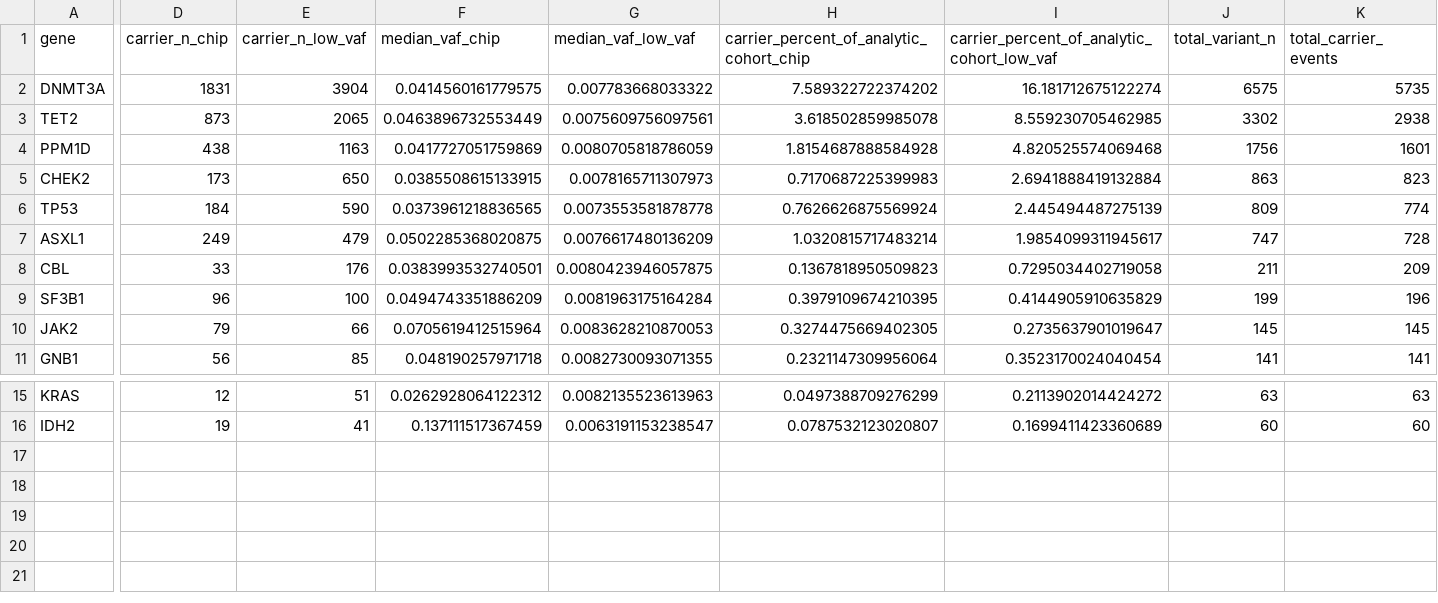
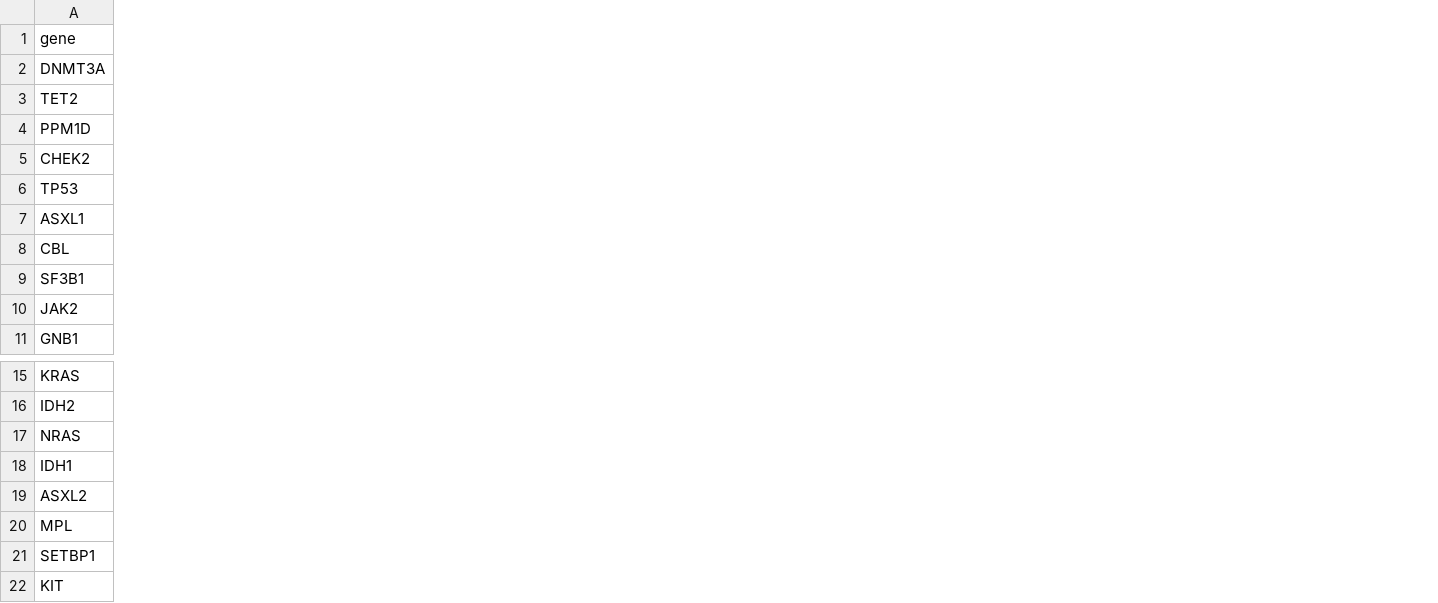
Before and after one commit to 935133632/MACH24, a CSV file: assets/source_data/Figure_3_gene_landscape.csv, drawn as a sheet; only a part is shown, gaps mark what is left out; removed rows and columns are numbered as before the commit, all else as after; rows hold the shown columns only; the diff covers the shown part only; the diff names each change by its address in the sheet, - before the commit and + after, or states it on an @@ line.

Commit message:
Publish full retained-gene figure previews

```diff
--- a/assets/source_data/Figure_3_gene_landscape.csv
+++ b/assets/source_data/Figure_3_gene_landscape.csv
-column D (carrier_n_chip), rows 2-11: 1831 | 873 | 438 | 173 | 184 | 249 | 33 | 96 | 79 | 56; rows 15-16: 12 | 19
-column E (carrier_n_low_vaf), rows 2-11: 3904 | 2065 | 1163 | 650 | 590 | 479 | 176 | 100 | 66 | 85; rows 15-16: 51 | 41
-column F (median_vaf_chip), rows 2-11: 0.0414560161779575 | 0.0463896732553449 | 0.0417727051759869 | 0.0385508615133915 | 0.0373961218836565 | 0.0502285368020875 | 0.0383993532740501 | 0.0494743351886209 | 0.0705619412515964 | 0.048190257971718; rows 15-16: 0.0262928064122312 | 0.137111517367459
-column G (median_vaf_low_vaf), rows 2-11: 0.007783668033322 | 0.0075609756097561 | 0.0080705818786059 | 0.0078165711307973 | 0.0073553581878778 | 0.0076617480136209 | 0.0080423946057875 | 0.0081963175164284 | 0.0083628210870053 | 0.0082730093071355; rows 15-16: 0.0082135523613963 | 0.0063191153238547
-column H, rows 1-11: carrier_percent_of_analytic_cohort_chip | 7.589322722374202 | 3.618502859985078 | 1.8154687888584928 | 0.7170687225399983 | 0.7626626875569924 | 1.0320815717483214 | 0.1367818950509823 | 0.3979109674210395 | 0.3274475669402305 | 0.2321147309956064; rows 15-16: 0.0497388709276299 | 0.0787532123020807
-column I, rows 1-11: carrier_percent_of_analytic_cohort_low_vaf | 16.181712675122274 | 8.559230705462985 | 4.820525574069468 | 2.6941888419132884 | 2.445494487275139 | 1.9854099311945617 | 0.7295034402719058 | 0.4144905910635829 | 0.2735637901019647 | 0.3523170024040454; rows 15-16: 0.2113902014424272 | 0.1699411423360689
-column J (total_variant_n), rows 2-11: 6575 | 3302 | 1756 | 863 | 809 | 747 | 211 | 199 | 145 | 141; rows 15-16: 63 | 60
-column K (total_carrier_events), rows 2-11: 5735 | 2938 | 1601 | 823 | 774 | 728 | 209 | 196 | 145 | 141; rows 15-16: 63 | 60
+row 17: NRAS
+row 18: IDH1
+row 19: ASXL2
+row 20: MPL
+row 21: SETBP1
+row 22: KIT
```
Also changed, not shown: 5 removed columns and 2 edited cells elsewhere in this file, assets/source_data/Figure_S5_gene_VAF_heatmap.csv, assets/source_data/Figure_S6_gene_rankings.csv, 6 other files.
